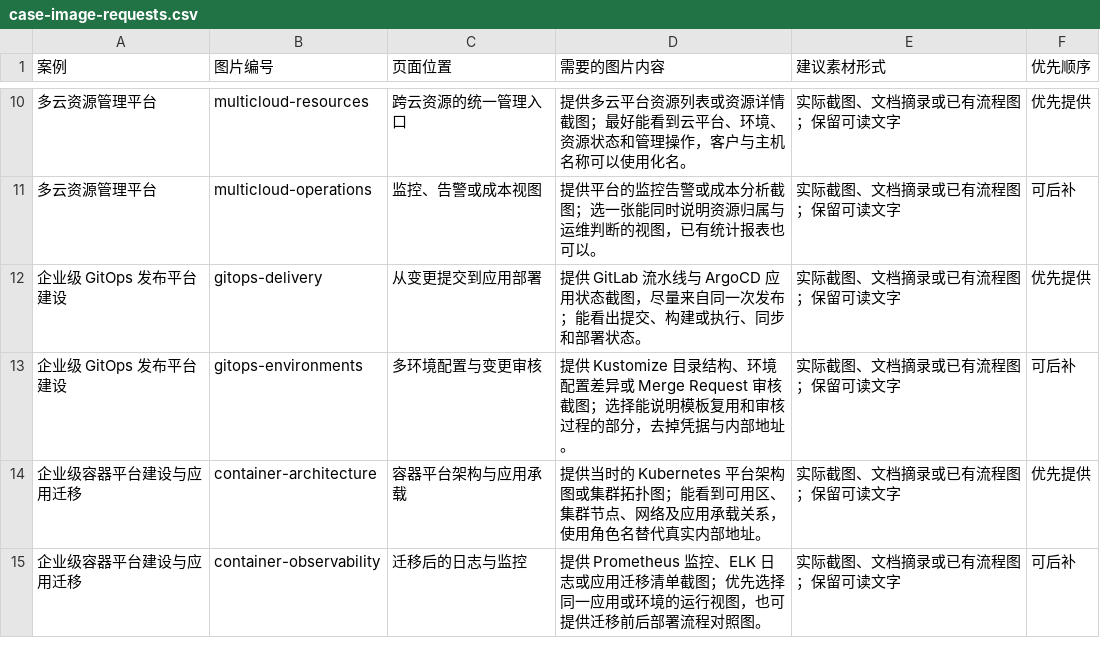
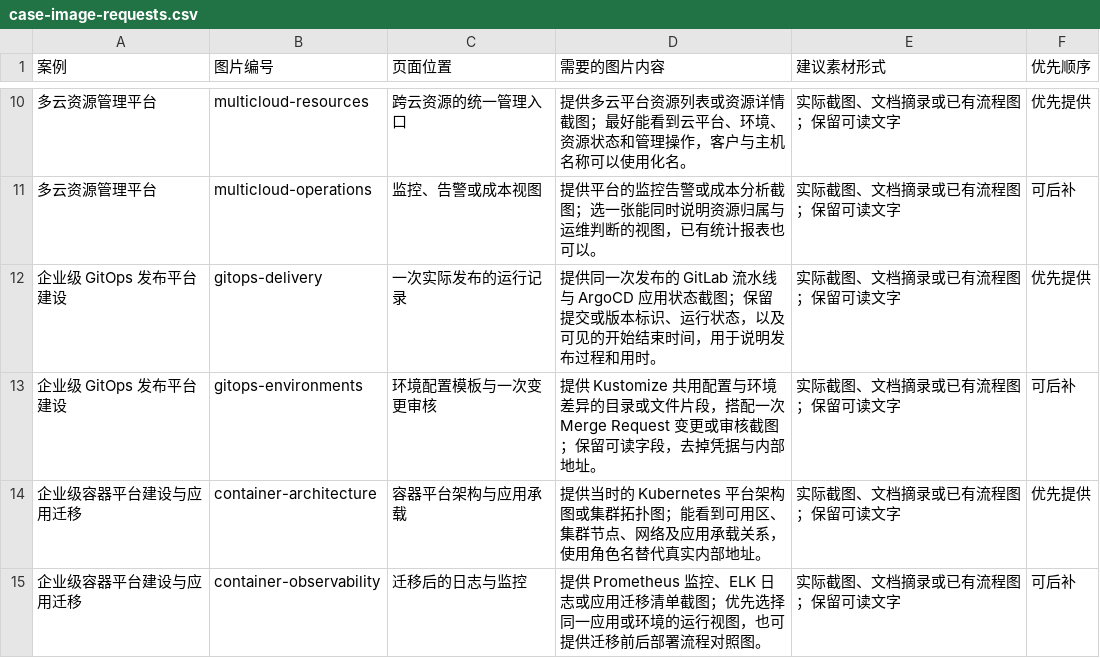
Before and after one commit to cytlabs/personal-site, a CSV file: reports/case-image-requests.csv, drawn as a sheet; only a part is shown, gaps mark what is left out; the diff names each change by its address in the sheet, - before the commit and + after, or states it on an @@ line.

Commit message:
Rework GitOps case around problem value and delivery evidence

```diff
--- a/reports/case-image-requests.csv
+++ b/reports/case-image-requests.csv
-C12 (页面位置): 从变更提交到应用部署
+C12 (页面位置): 一次实际发布的运行记录
-D12 (需要的图片内容): 提供 GitLab 流水线与 ArgoCD 应用状态截图，尽量来自同一次发布；能看出提交、构建或执行、同步和部署状态。
+D12 (需要的图片内容): 提供同一次发布的 GitLab 流水线与 ArgoCD 应用状态截图；保留提交或版本标识、运行状态，以及可见的开始结束时间，用于说明发布过程和用时。
-C13 (页面位置): 多环境配置与变更审核
+C13 (页面位置): 环境配置模板与一次变更审核
-D13 (需要的图片内容): 提供 Kustomize 目录结构、环境配置差异或 Merge Request 审核截图；选择能说明模板复用和审核过程的部分，去掉凭…
+D13 (需要的图片内容): 提供 Kustomize 共用配置与环境差异的目录或文件片段，搭配一次 Merge Request 变更或审核截图；保留可读字段，去掉凭…
```
Also changed, not shown: 2 other files.
